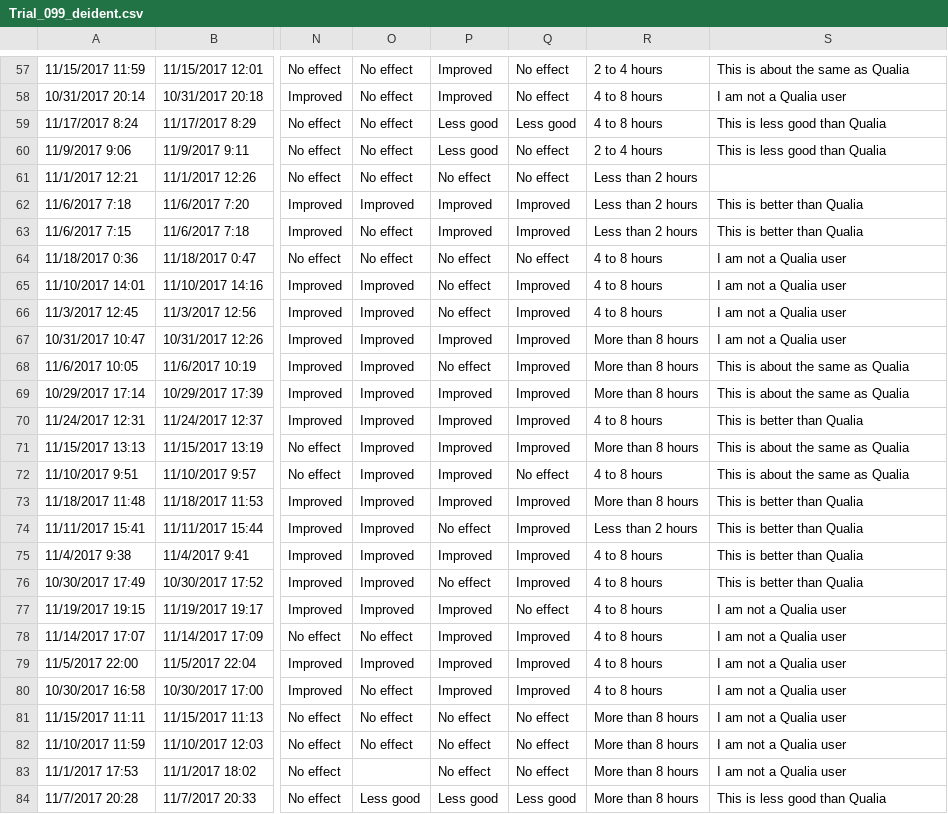
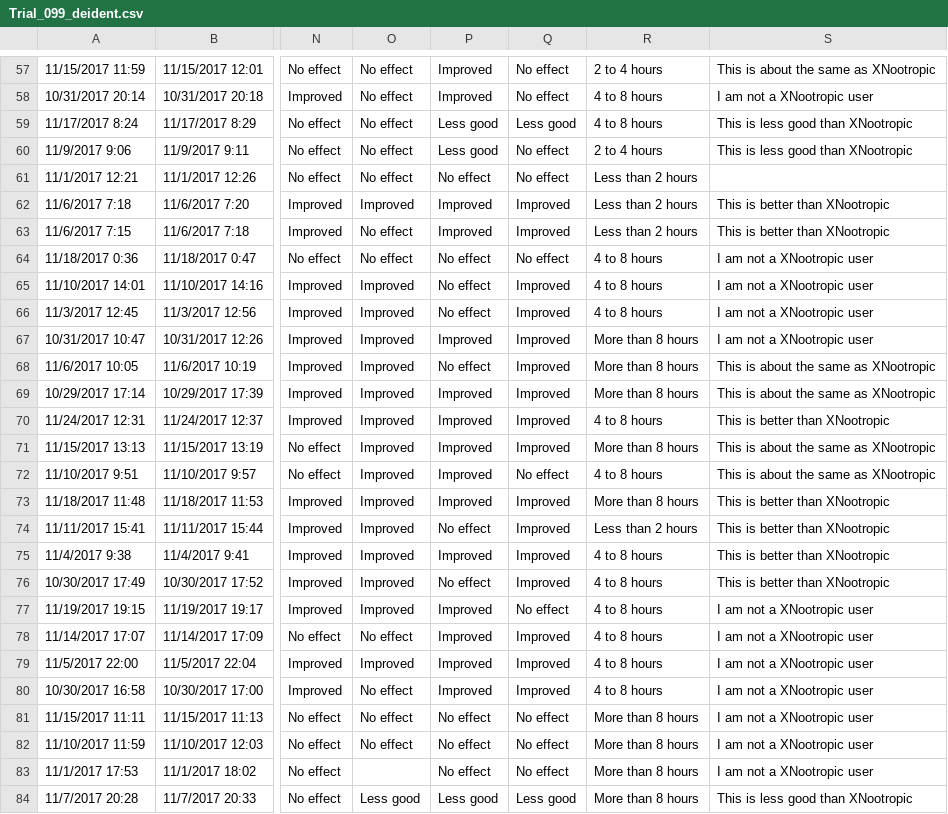
Before and after one commit to s-leung/NootropicProject, a CSV file: Trial_099_deident.csv, drawn as a sheet; only a part is shown, gaps mark what is left out; the diff covers the shown part only; the diff names each change by its address in the sheet, - before the commit and + after, or states it on an @@ line.

```diff
--- a/Trial_099_deident.csv
+++ b/Trial_099_deident.csv
-S57: This is about the same as Qualia
+S57: This is about the same as XNootropic
-S58: I am not a Qualia user
+S58: I am not a XNootropic user
-S59:S60: This is less good than Qualia
+S59:S60: This is less good than XNootropic
-S62:S63: This is better than Qualia
+S62:S63: This is better than XNootropic
-S64:S67: I am not a Qualia user
+S64:S67: I am not a XNootropic user
-S68:S69: This is about the same as Qualia
+S68:S69: This is about the same as XNootropic
-S70: This is better than Qualia
+S70: This is better than XNootropic
-S71:S72: This is about the same as Qualia
+S71:S72: This is about the same as XNootropic
-S73:S76: This is better than Qualia
+S73:S76: This is better than XNootropic
-S77:S83: I am not a Qualia user
+S77:S83: I am not a XNootropic user
-S84: This is less good than Qualia
+S84: This is less good than XNootropic
```
Also changed, not shown: 74 edited cells elsewhere in this file, Trial_051_deident.csv, 7 other files.
